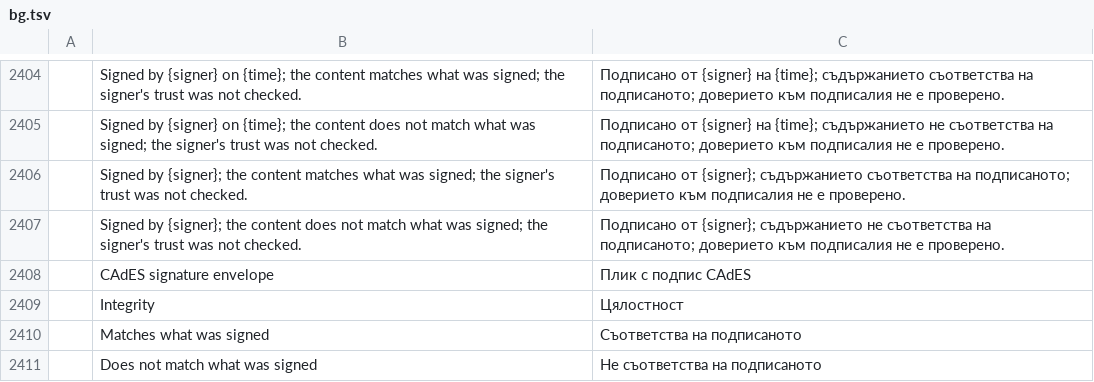
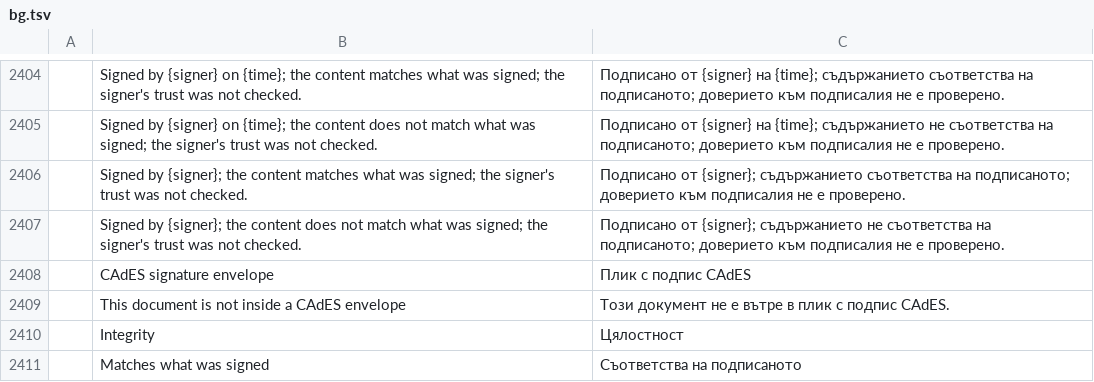
Before and after one commit to bitExploiter/pdfcraft-harmony, a TSV file: crates/ui-egui/src/i18n/bg.tsv, drawn as a sheet; only a part is shown, gaps mark what is left out; the shorter side is filled out with more unchanged rows; the diff names each change by its address in the sheet, - before the commit and + after, or states it on an @@ line.

```diff
--- a/crates/ui-egui/src/i18n/bg.tsv
+++ b/crates/ui-egui/src/i18n/bg.tsv
+row 2409:  | This document is not inside a CAdES envelope | Този документ не е вътре в плик с подпис CAdES.
```
Also changed, not shown: crates/ui-egui/src/i18n/el.tsv, crates/ui-egui/src/i18n/kk.tsv, 20 other files.
